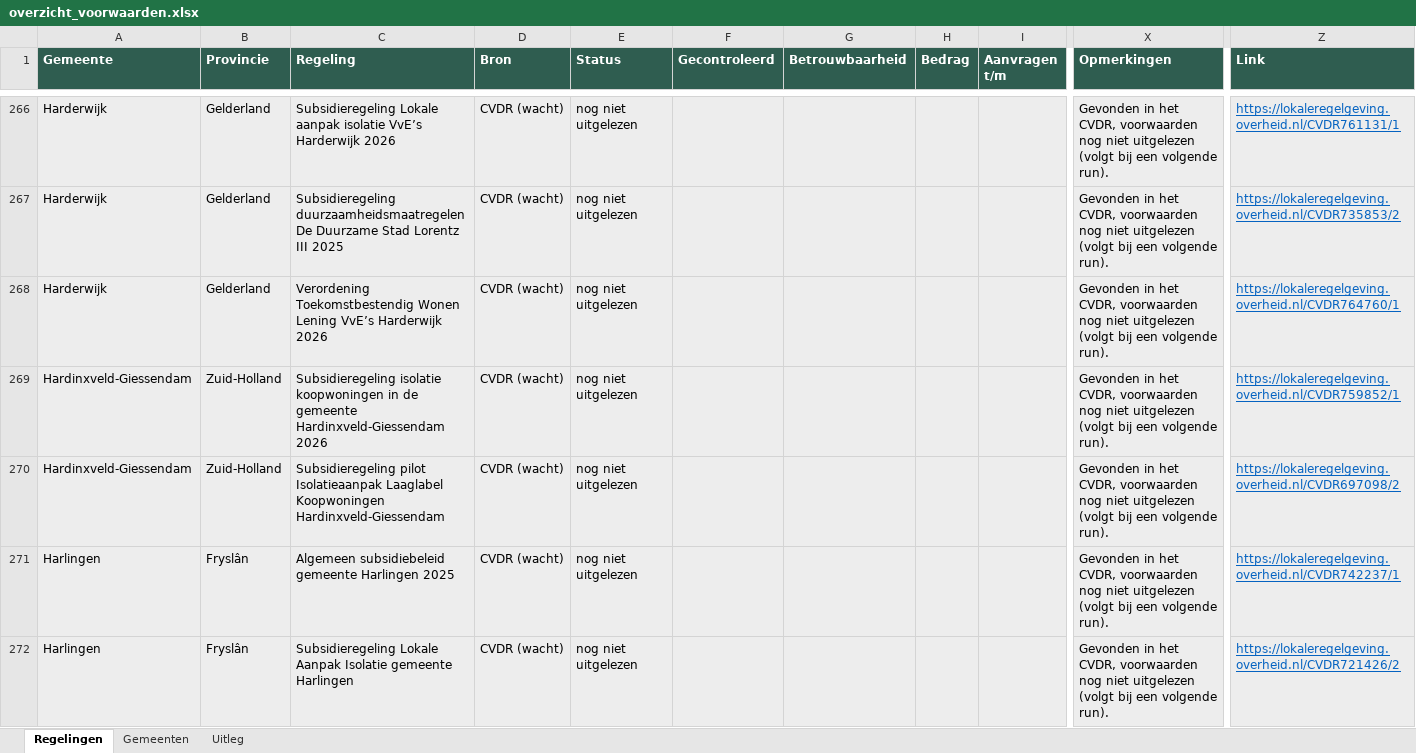
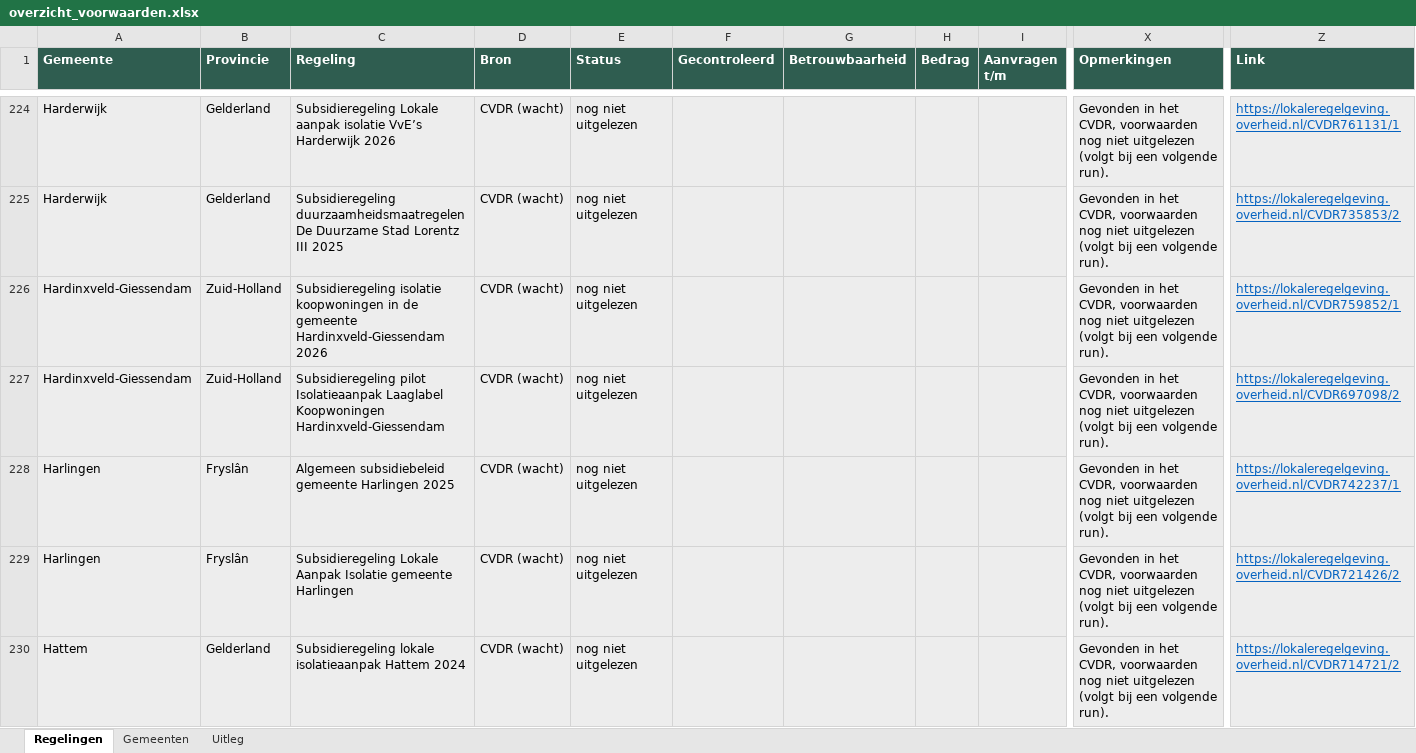
Before and after one commit to Martijn2412/Subsidie_Checker, an Excel workbook: overzicht_voorwaarden.xlsx, sheet Regelingen, drawn as a sheet; only a part is shown, gaps mark what is left out; the shorter side is filled out with more unchanged rows; values as stored, in another font and other column widths than the file's, no borders; removed rows and columns are numbered as before the commit, all else as after; rows hold the shown columns only; the diff covers the shown part only; the diff names each change by its address in the sheet, - before the commit and + after, or states it on an @@ line.

```diff
--- a/overzicht_voorwaarden.xlsx (sheet Regelingen)
+++ b/overzicht_voorwaarden.xlsx (sheet Regelingen)
-row 268: Harderwijk | Gelderland | Verordening Toekomstbestendig Wonen Lening VvE’s Harderwijk 2026 | CVDR (wacht) | nog niet uitgelezen |  |  |  |  | Gevonden in het CVDR, voorwaarden nog niet uitgelezen (volgt bij een volgende run). | https://lokaleregelgeving.overheid.nl/CVDR764760/1
```
Also changed, not shown: 3 added rows and 251 removed rows elsewhere in this sheet, sheet Gemeenten, 5 other files.
